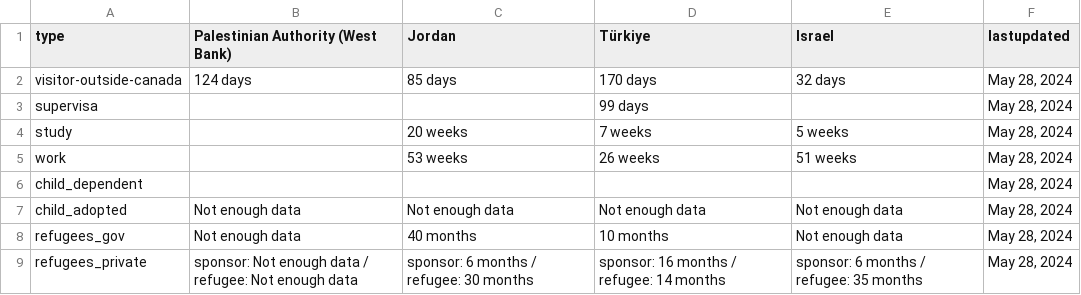
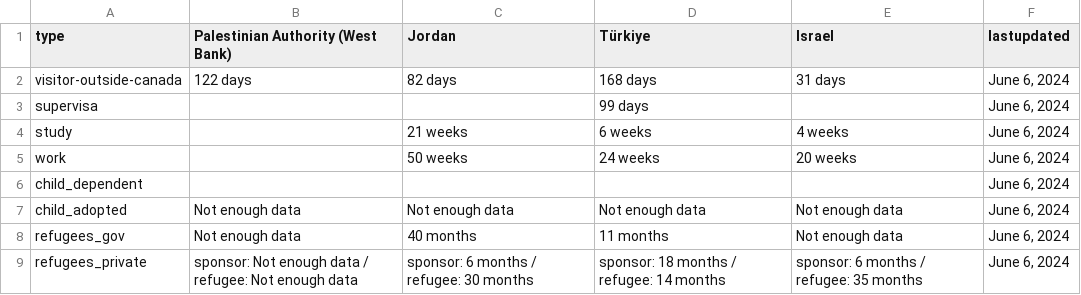
Before and after one commit to suhaibmujahid/cic-processing-times, a CSV file: formatted-selected-countries-data-ptime-en.csv, drawn as a sheet.

Commit message:
Flat: latest data (2024-06-07T00:23:23.069Z) {   "date": "2024-06-07T00:23:23.069Z",   "files": [     {       "name": "data-ptime-en.csv",       "deltaBytes": -68,       "source": "https://www.canada.ca/content/dam/ircc/documents/json/data-ptime-en.json"     },     {       "name": "data-ptime-en.json",       "deltaBytes": -68,       "source": "https://www.canada.ca/content/dam/ircc/documents/json/data-ptime-en.json"     },     {       "name": "formatted-data-ptime-en.csv",       "deltaBytes": 16,       "source": "https://www.canada.ca/content/dam/ircc/documents/json/data-ptime-en.json"     },     {       "name": "formatted-selected-countries-data-ptime-en.csv",       "deltaBytes": 0,       "source": "https://www.canada.ca/content/dam/ircc/documents/json/data-ptime-en.json"     },     {       "name": "data-ptime-non-country-en.csv",       "deltaBytes": 6,       "source": "https://www.canada.ca/content/dam/ircc/documents/json/data-ptime-non-country-en.json"     },     {       "name": "data-ptime-non-country-en.json",       "deltaBytes": 6,       "source": "https://www.canada.ca/content/dam/ircc/documents/json/data-ptime-non-country-en.json"     }   ] }

```diff
--- a/formatted-selected-countries-data-ptime-en.csv
+++ b/formatted-selected-countries-data-ptime-en.csv
@@ -1,9 +1,9 @@
 type,Palestinian Authority (West Bank),Jordan,Türkiye,Israel,lastupdated
-visitor-outside-canada,124 days,85 days,170 days,32 days,"May 28, 2024"
-supervisa,,,99 days,,"May 28, 2024"
-study,,20 weeks,7 weeks,5 weeks,"May 28, 2024"
-work,,53 weeks,26 weeks,51 weeks,"May 28, 2024"
-child_dependent,,,,,"May 28, 2024"
-child_adopted,Not enough data,Not enough data,Not enough data,Not enough data,"May 28, 2024"
-refugees_gov,Not enough data,40 months,10 months,Not enough data,"May 28, 2024"
-refugees_private,sponsor: Not enough data / refugee: Not enough data,sponsor: 6 months / refugee: 30 months,sponsor: 16 months / refugee: 14 months,sponsor: 6 months / refugee: 35 months,"May 28, 2024"
+visitor-outside-canada,122 days,82 days,168 days,31 days,"June 6, 2024"
+supervisa,,,99 days,,"June 6, 2024"
+study,,21 weeks,6 weeks,4 weeks,"June 6, 2024"
+work,,50 weeks,24 weeks,20 weeks,"June 6, 2024"
+child_dependent,,,,,"June 6, 2024"
+child_adopted,Not enough data,Not enough data,Not enough data,Not enough data,"June 6, 2024"
+refugees_gov,Not enough data,40 months,11 months,Not enough data,"June 6, 2024"
+refugees_private,sponsor: Not enough data / refugee: Not enough data,sponsor: 6 months / refugee: 30 months,sponsor: 18 months / refugee: 14 months,sponsor: 6 months / refugee: 35 months,"June 6, 2024"
```
Also changed, not shown: data-ptime-en.csv, data-ptime-non-country-en.csv, 3 other files.
